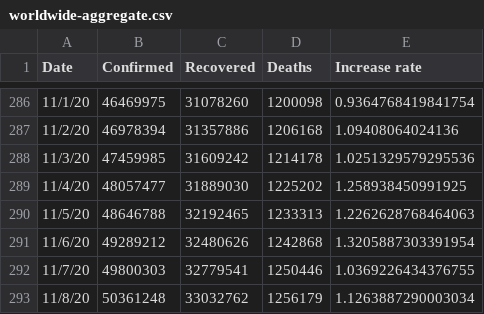
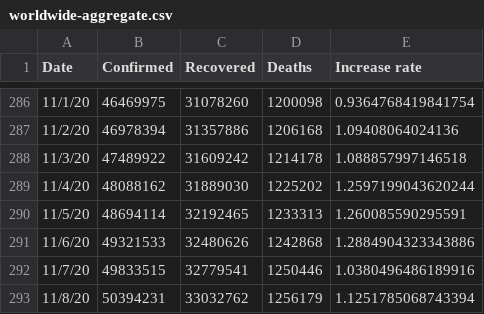
Before and after one commit to TrevorWinstral/COVID_simplified, a CSV file: data/worldwide-aggregate.csv, drawn as a sheet; only a part is shown, gaps mark what is left out.

```diff
--- a/data/worldwide-aggregate.csv
+++ b/data/worldwide-aggregate.csv
@@ -287,7 +287,7 @@ Date,Confirmed,Recovered,Deaths,Increase rate
 11/2/20,46978394,31357886,1206168,1.09408064024136
-11/3/20,47459985,31609242,1214178,1.0251329579295536
-11/4/20,48057477,31889030,1225202,1.258938450991925
-11/5/20,48646788,32192465,1233313,1.2262628768464063
-11/6/20,49289212,32480626,1242868,1.3205887303391954
-11/7/20,49800303,32779541,1250446,1.0369226434376755
-11/8/20,50361248,33032762,1256179,1.1263887290003034
+11/3/20,47489922,31609242,1214178,1.088857997146518
+11/4/20,48088162,31889030,1225202,1.2597199043620244
+11/5/20,48694114,32192465,1233313,1.260085590295591
+11/6/20,49321533,32480626,1242868,1.2884904323343886
+11/7/20,49833515,32779541,1250446,1.0380496486189916
+11/8/20,50394231,33032762,1256179,1.1251785068743394
```
Also changed, not shown: data/key-countries-pivoted.csv, 2 other files.
